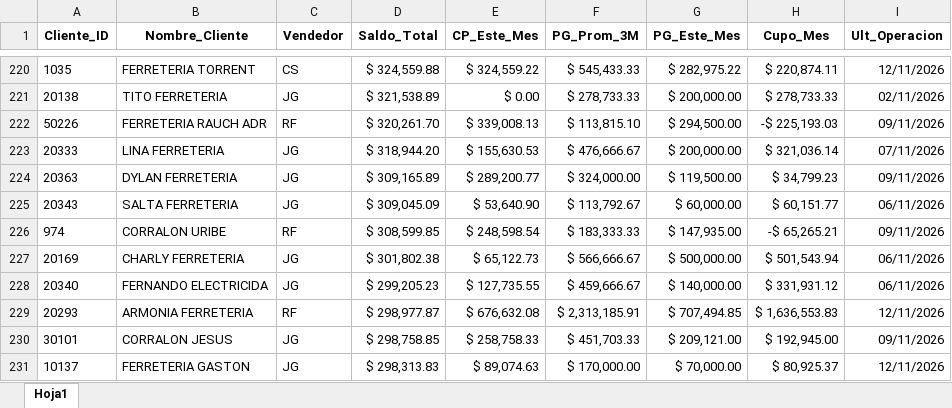
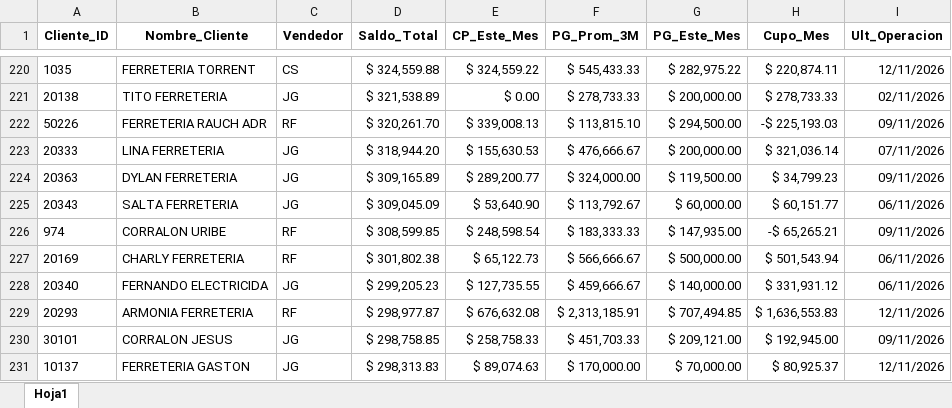
Before and after one commit to ferremax-cat/pinterest-f, an Excel workbook: excel/clientes_finanzas.xlsx, sheet Hoja1, drawn as a sheet; only a part is shown, gaps mark what is left out; values as stored, in another font and other column widths than the file's, no borders; the diff names each change by its address in the sheet, - before the commit and + after, or states it on an @@ line.

```diff
--- a/excel/clientes_finanzas.xlsx (sheet Hoja1)
+++ b/excel/clientes_finanzas.xlsx (sheet Hoja1)
-C227 (Vendedor): JG
+C227 (Vendedor): RF
```
Also changed, not shown: 3 other files.
